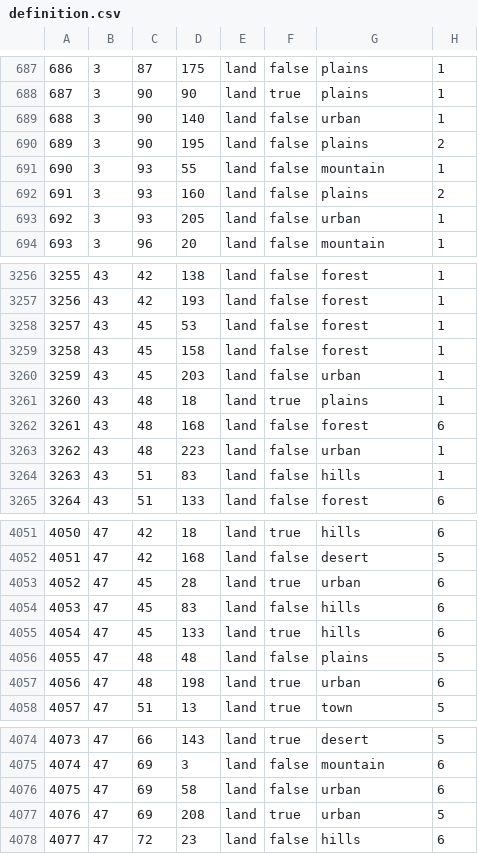
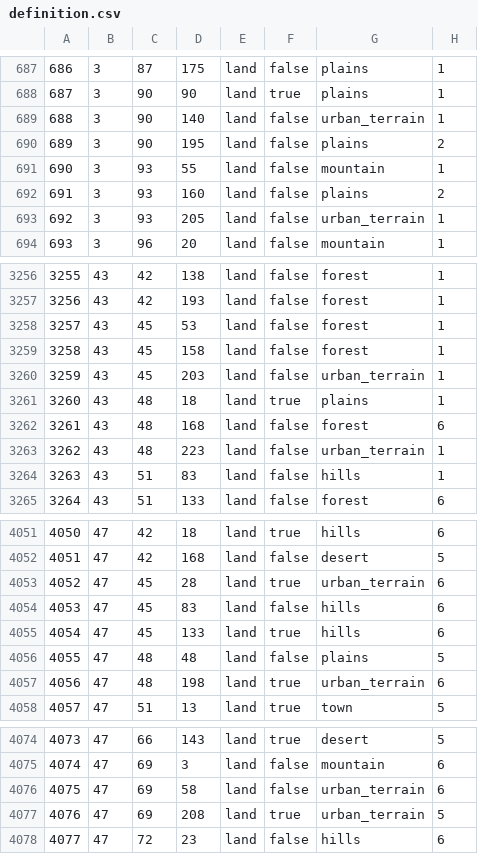
Before and after one commit to ETAPD/BFFU-DEV, a CSV file: map/definition.csv, drawn as a sheet; only a part is shown, gaps mark what is left out; the diff covers the shown part only.

```diff
--- a/map/definition.csv
+++ b/map/definition.csv
@@ -688,3 +688,3 @@
 687;3;90;90;land;true;plains;1
-688;3;90;140;land;false;urban;1
+688;3;90;140;land;false;urban_terrain;1
 689;3;90;195;land;false;plains;2
@@ -692,3 +692,3 @@
 691;3;93;160;land;false;plains;2
-692;3;93;205;land;false;urban;1
+692;3;93;205;land;false;urban_terrain;1
 693;3;96;20;land;false;mountain;1
@@ -3259,6 +3259,6 @@
 3258;43;45;158;land;false;forest;1
-3259;43;45;203;land;false;urban;1
+3259;43;45;203;land;false;urban_terrain;1
 3260;43;48;18;land;true;plains;1
 3261;43;48;168;land;false;forest;6
-3262;43;48;223;land;false;urban;1
+3262;43;48;223;land;false;urban_terrain;1
 3263;43;51;83;land;false;hills;1
@@ -4052,3 +4052,3 @@
 4051;47;42;168;land;false;desert;5
-4052;47;45;28;land;true;urban;6
+4052;47;45;28;land;true;urban_terrain;6
 4053;47;45;83;land;false;hills;6
@@ -4056,3 +4056,3 @@
 4055;47;48;48;land;false;plains;5
-4056;47;48;198;land;true;urban;6
+4056;47;48;198;land;true;urban_terrain;6
 4057;47;51;13;land;true;town;5
@@ -4075,4 +4075,4 @@
 4074;47;69;3;land;false;mountain;6
-4075;47;69;58;land;false;urban;6
-4076;47;69;208;land;true;urban;5
+4075;47;69;58;land;false;urban_terrain;6
+4076;47;69;208;land;true;urban_terrain;5
 4077;47;72;23;land;false;hills;6
```
Also changed, not shown: 192 edited cells elsewhere in this file, 34 other files.
